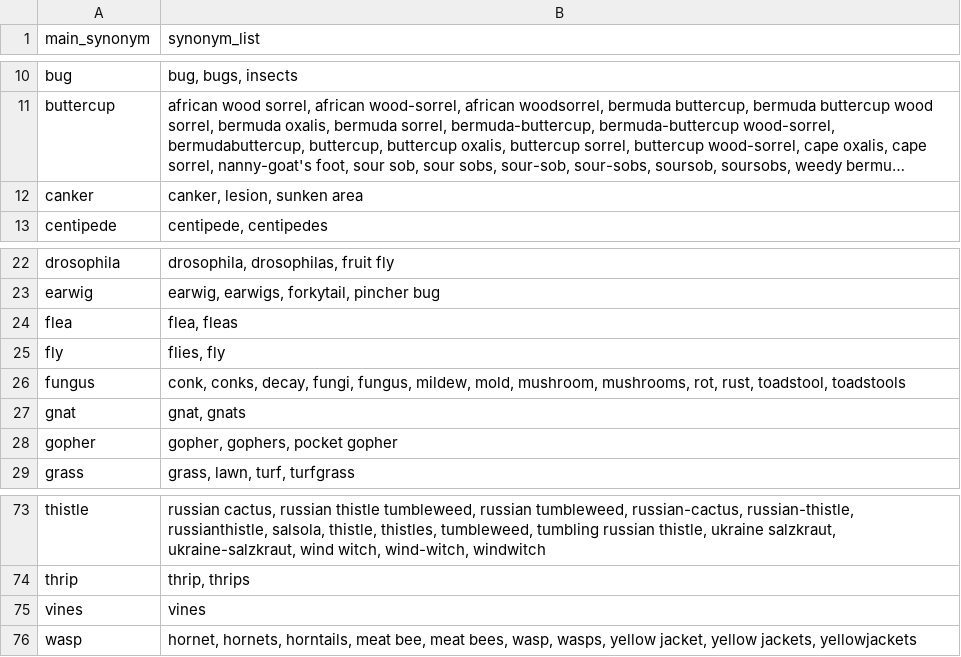
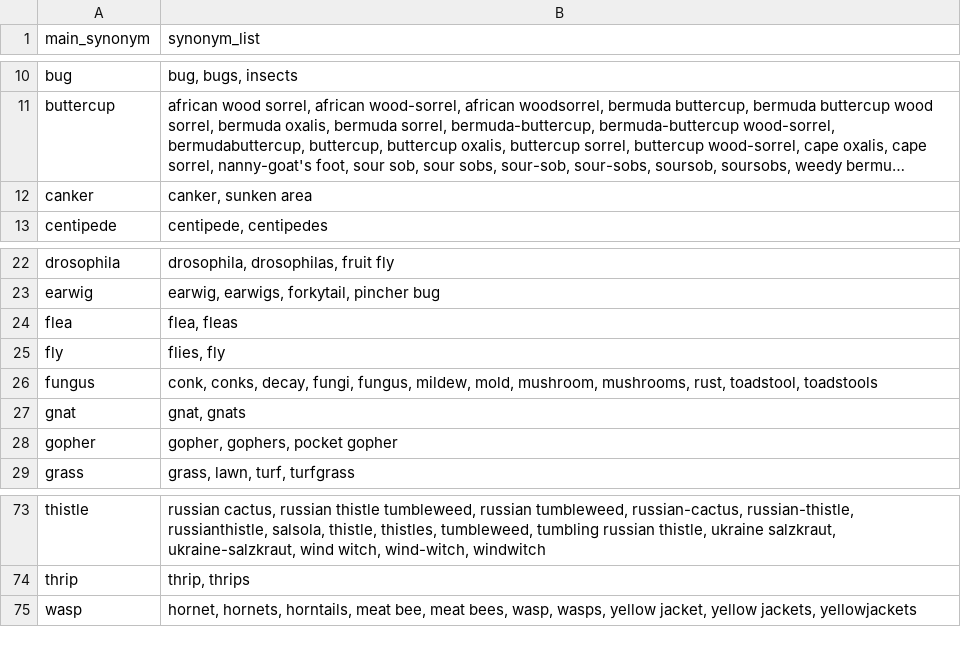
Before and after one commit to biddy1618/askchatbot, a CSV file: actions/es/scripts/synonym_list/transformed/Common names - Pest names.csv, drawn as a sheet; only a part is shown, gaps mark what is left out; long unchanged cells end in …; the diff names each change by its address in the sheet, - before the commit and + after, or states it on an @@ line.

```diff
--- a/actions/es/scripts/synonym_list/transformed/Common names - Pest names.csv
+++ b/actions/es/scripts/synonym_list/transformed/Common names - Pest names.csv
-B12 (synonym_list): canker, lesion, sunken area
+B12 (synonym_list): canker, sunken area
-B26 (synonym_list): …mushroom, mushrooms, rot, rust, toadstool,…
+B26 (synonym_list): …mushroom, mushrooms, rust, toadstool,…
-row 75: vines | vines
```
Also changed, not shown: actions/es/scripts/synonym_list/source/Common names - Pest names.csv, actions/es/scripts/synonym_list/source/Common names - Plant names.csv, 12 other files.
